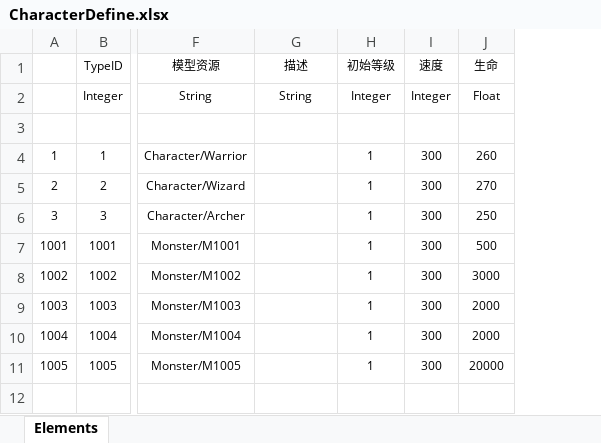
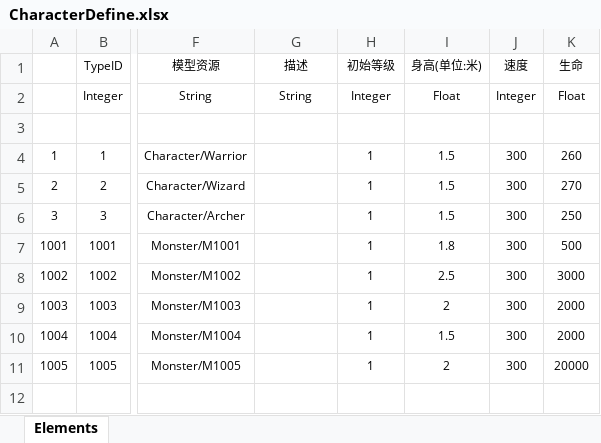
Before and after one commit to shilofel/mmorpg, an Excel workbook: Src/Data/Tables/CharacterDefine.xlsx, sheet Elements, drawn as a sheet; only a part is shown, gaps mark what is left out; values as stored, in another font and other column widths than the file's, no borders; table styles not drawn; the diff names each change by its address in the sheet, - before the commit and + after, or states it on an @@ line.

```diff
--- a/Src/Data/Tables/CharacterDefine.xlsx (sheet Elements)
+++ b/Src/Data/Tables/CharacterDefine.xlsx (sheet Elements)
+column I (身高(单位:米)), rows 2-11: Float | Height | 1.5 | 1.5 | 1.5 | 1.8 | 2.5 | 2 | 1.5 | 2
```
Also changed, not shown: Src/Data/Tables/SkillDefine.xlsx, 15 other files.
